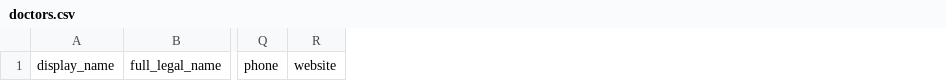
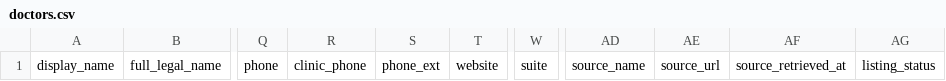
Before and after one commit to arthurliberato/directorio, a CSV file: templates/doctors.csv, drawn as a sheet; only a part is shown, gaps mark what is left out; the diff names each change by its address in the sheet, - before the commit and + after, or states it on an @@ line.

```diff
--- a/templates/doctors.csv
+++ b/templates/doctors.csv
+column R, row 1: clinic_phone
+column S, row 1: phone_ext
+column W, row 1: suite
+column AD, row 1: source_name
+column AE, row 1: source_url
+column AF, row 1: source_retrieved_at
+column AG, row 1: listing_status
```
Also changed, not shown: templates/doctors.example.csv, 41 other files.
